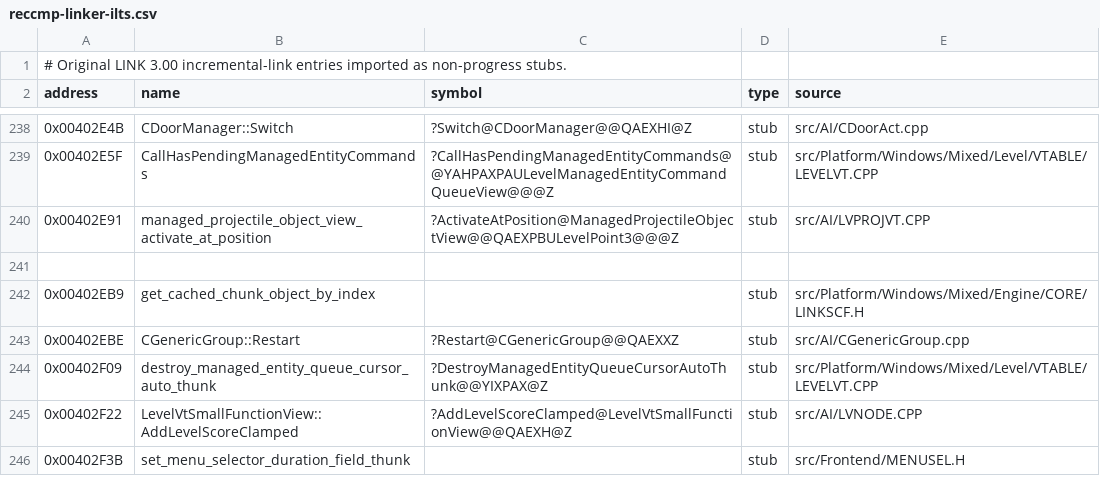
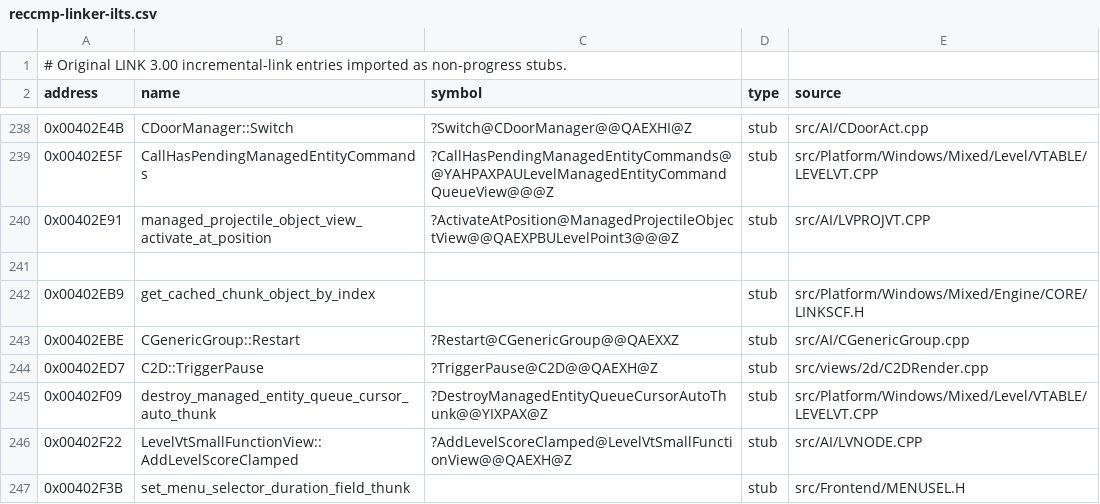
Before and after one commit to vonhoff/lemball-decomp, a CSV file: data/reccmp-linker-ilts.csv, drawn as a sheet; only a part is shown, gaps mark what is left out.

Commit message:
finish(exact): level pause toggle 0x004422B0 - 100%

```diff
--- a/data/reccmp-linker-ilts.csv
+++ b/data/reccmp-linker-ilts.csv
@@ -243,2 +243,3 @@ address,name,symbol,type,source
 0x00402EBE,CGenericGroup::Restart,?Restart@CGenericGroup@@QAEXXZ,stub,src/AI/CGenericGroup.cpp
+0x00402ED7,C2D::TriggerPause,?TriggerPause@C2D@@QAEXH@Z,stub,src/views/2d/C2DRender.cpp
 0x00402F09,destroy_managed_entity_queue_cursor_auto_thunk,?DestroyManagedEntityQueueCursorAutoThunk@@YIXPAX@Z,stub,src/Platform/Windows/Mixed/Level/VTABLE/LEVELVT.CPP
```
Also changed, not shown: 1 other file.
